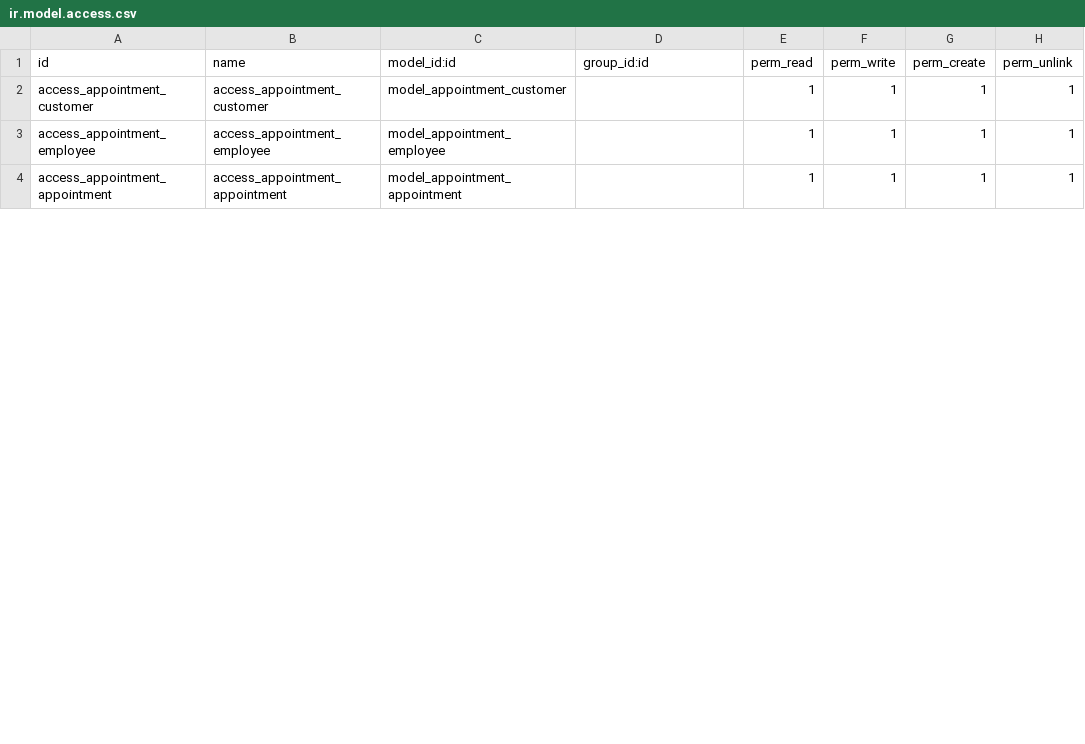
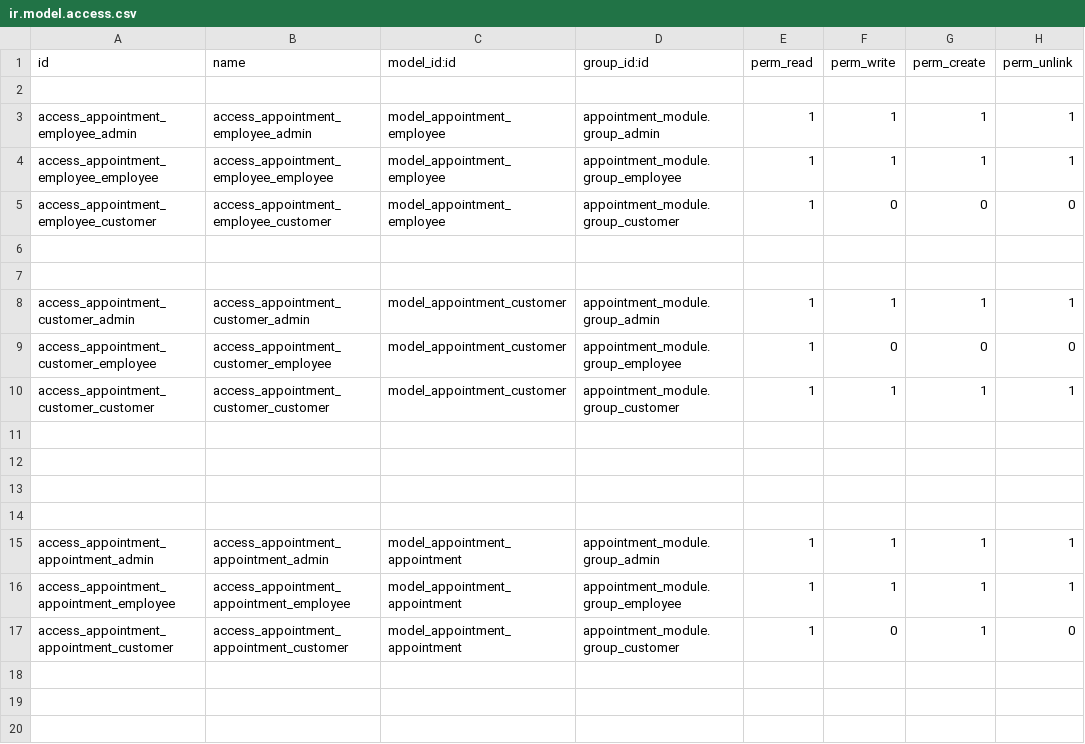
Before and after one commit to adelghaedi/appointment_module, a CSV file: security/ir.model.access.csv, drawn as a sheet; only a part is shown; the diff covers the shown part only.

Commit message:
add access of group

```diff
--- a/security/ir.model.access.csv
+++ b/security/ir.model.access.csv
@@ -1,4 +1,20 @@
 id,name,model_id:id,group_id:id,perm_read,perm_write,perm_create,perm_unlink
-access_appointment_customer,access_appointment_customer,model_appointment_customer,,1,1,1,1
-access_appointment_employee,access_appointment_employee,model_appointment_employee,,1,1,1,1
-access_appointment_appointment,access_appointment_appointment,model_appointment_appointment,,1,1,1,1
+
+access_appointment_employee_admin,access_appointment_employee_admin,model_appointment_employee,appointment_module.group_admin,1,1,1,1
+access_appointment_employee_employee,access_appointment_employee_employee,model_appointment_employee,appointment_module.group_employee,1,1,1,1
+access_appointment_employee_customer,access_appointment_employee_customer,model_appointment_employee,appointment_module.group_customer,1,0,0,0
+
+
+access_appointment_customer_admin,access_appointment_customer_admin,model_appointment_customer,appointment_module.group_admin,1,1,1,1
+access_appointment_customer_employee,access_appointment_customer_employee,model_appointment_customer,appointment_module.group_employee,1,0,0,0
+access_appointment_customer_customer,access_appointment_customer_customer,model_appointment_customer,appointment_module.group_customer,1,1,1,1
+
+
+
+
+access_appointment_appointment_admin,access_appointment_appointment_admin,model_appointment_appointment,appointment_module.group_admin,1,1,1,1
+access_appointment_appointment_employee,access_appointment_appointment_employee,model_appointment_appointment,appointment_module.group_employee,1,1,1,1
+access_appointment_appointment_customer,access_appointment_appointment_customer,model_appointment_appointment,appointment_module.group_customer,1,0,1,0
+
+
+
```
Also changed, not shown: 6 added rows and 6 edited cells elsewhere in this file, 2 other files.
